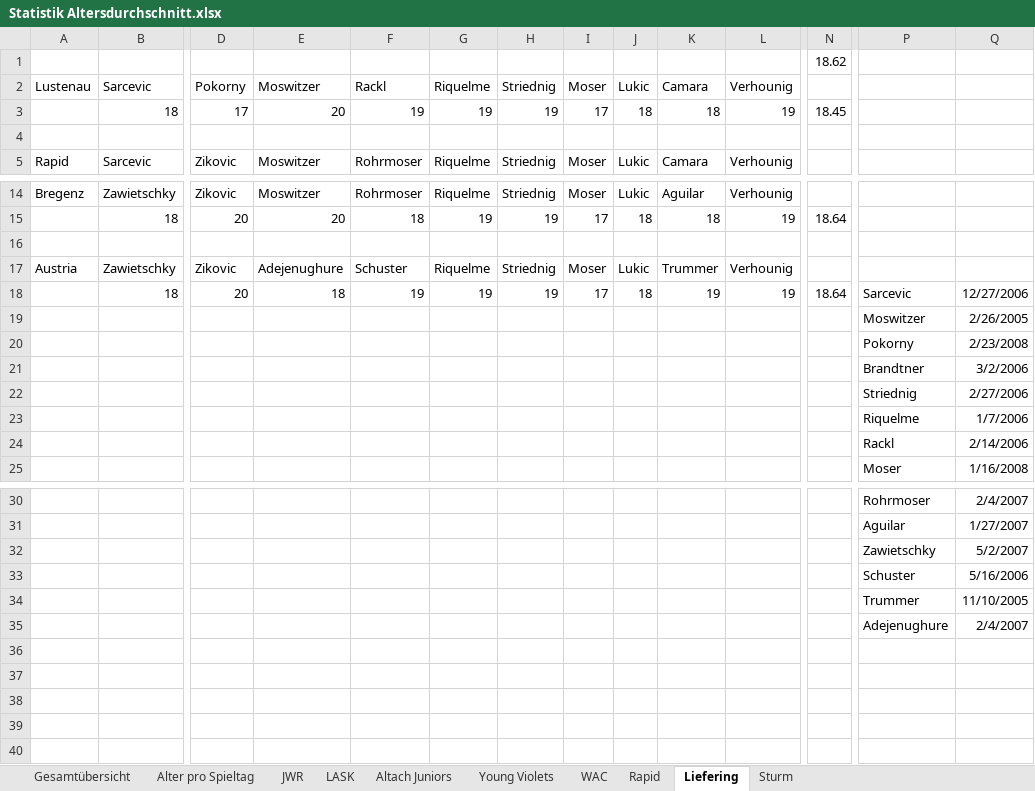
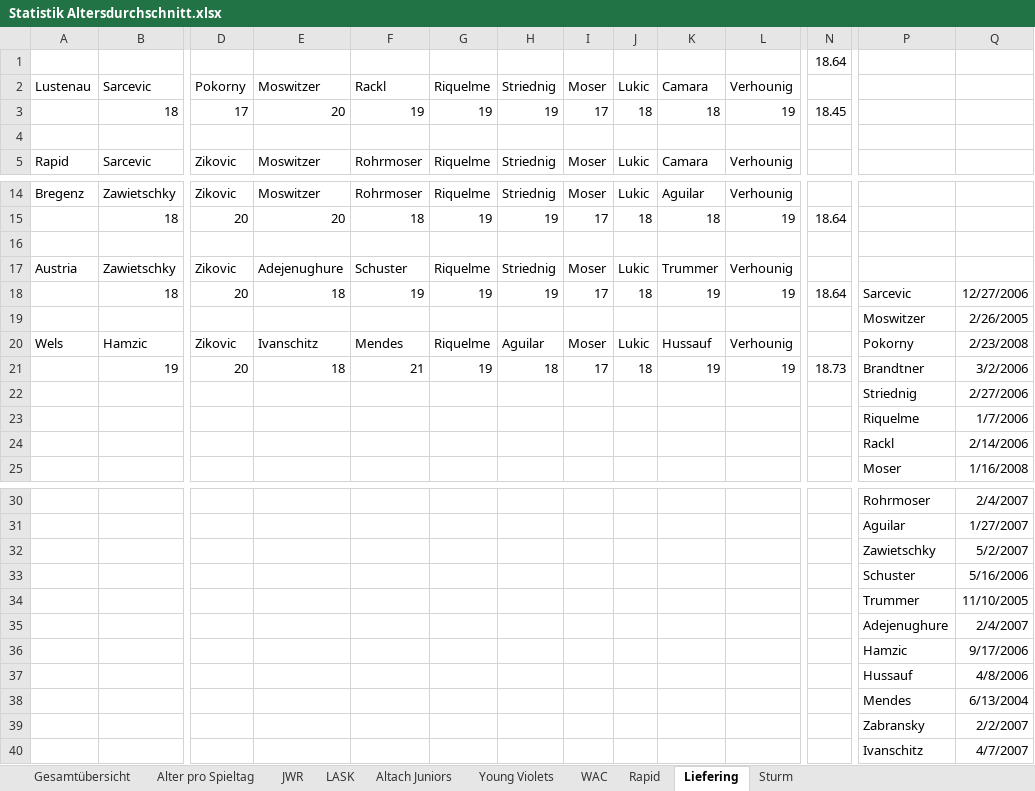
Before and after one commit to mariodemmelbauer/jwr-altersstatistik-dashboard, an Excel workbook: Statistik Altersdurchschnitt.xlsx, sheet Liefering, drawn as a sheet; only a part is shown, gaps mark what is left out; values as stored, in another font and other column widths than the file's, no borders; charts and pictures not drawn; removed rows and columns are numbered as before the commit, all else as after; rows hold the shown columns only; the diff names each change by its address in the sheet, - before the commit and + after, or states it on an @@ line.

```diff
--- a/Statistik Altersdurchschnitt.xlsx (sheet Liefering)
+++ b/Statistik Altersdurchschnitt.xlsx (sheet Liefering)
-N1: 18.62
+N1: 18.64
-row 20:  |  |  |  |  |  |  |  |  |  |  |  | Pokorny | 2/23/2008
-row 21:  |  |  |  |  |  |  |  |  |  |  |  | Brandtner | 3/2/2006
+row 20: Wels | Hamzic | Zikovic | Ivanschitz | Mendes | Riquelme | Aguilar | Moser | Lukic | Hussauf | Verhounig |  | Pokorny | 2/23/2008
+row 21:  | 19 | 20 | 18 | 21 | 19 | 18 | 17 | 18 | 19 | 19 | 18.73 | Brandtner | 3/2/2006
+row 36:  |  |  |  |  |  |  |  |  |  |  |  | Hamzic | 9/17/2006
+row 37:  |  |  |  |  |  |  |  |  |  |  |  | Hussauf | 4/8/2006
+row 38:  |  |  |  |  |  |  |  |  |  |  |  | Mendes | 6/13/2004
+row 39:  |  |  |  |  |  |  |  |  |  |  |  | Zabransky | 2/2/2007
+row 40:  |  |  |  |  |  |  |  |  |  |  |  | Ivanschitz | 4/7/2007
```
Also changed, not shown: sheet WAC, sheet Rapid, sheet Young Violets, sheet JWR, sheet Sturm, sheet Alter pro Spieltag, 1 more sheet, charts or pictures, 2 other files.
